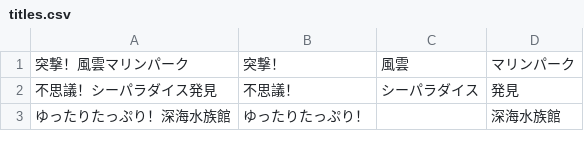
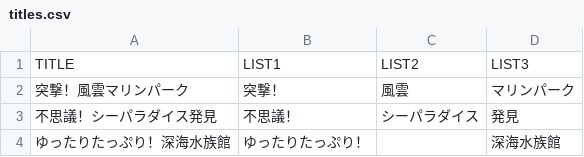
Before and after one commit to soko-no-otaku/aqours-drama-parts, a CSV file: titles.csv, drawn as a sheet; only a part is shown.

Commit message:
Update titles.csv

```diff
--- a/titles.csv
+++ b/titles.csv
@@ -1 +1,2 @@
+TITLE,LIST1,LIST2,LIST3
 突撃！風雲マリンパーク,突撃！,風雲,マリンパーク
```
